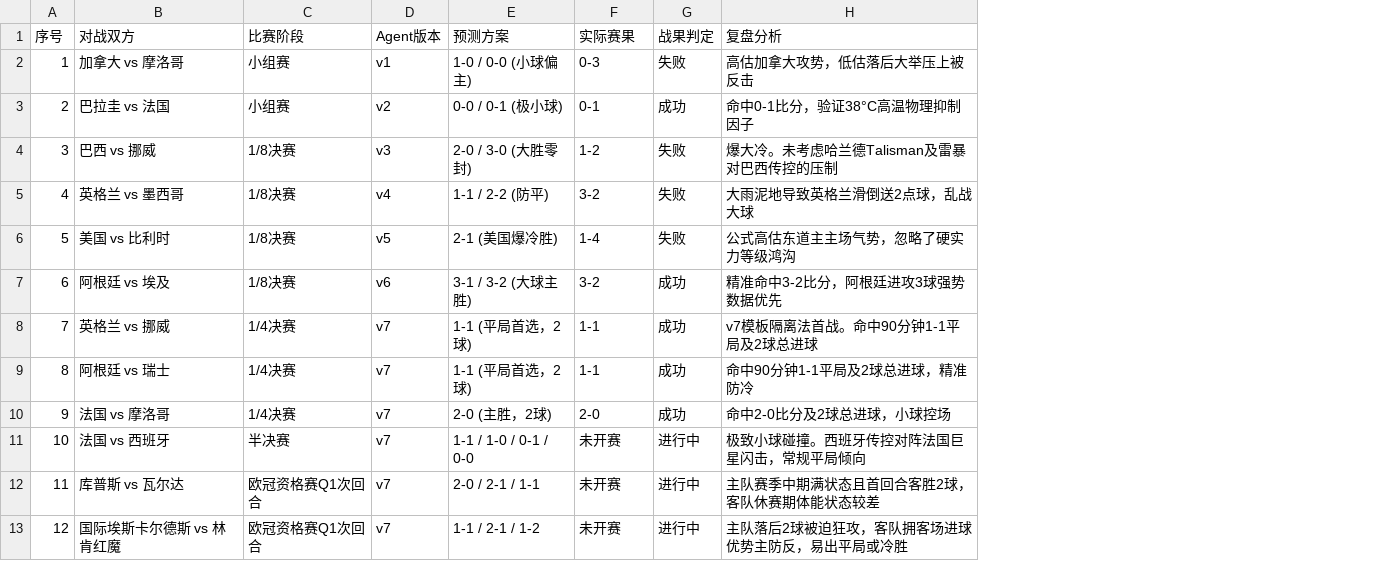
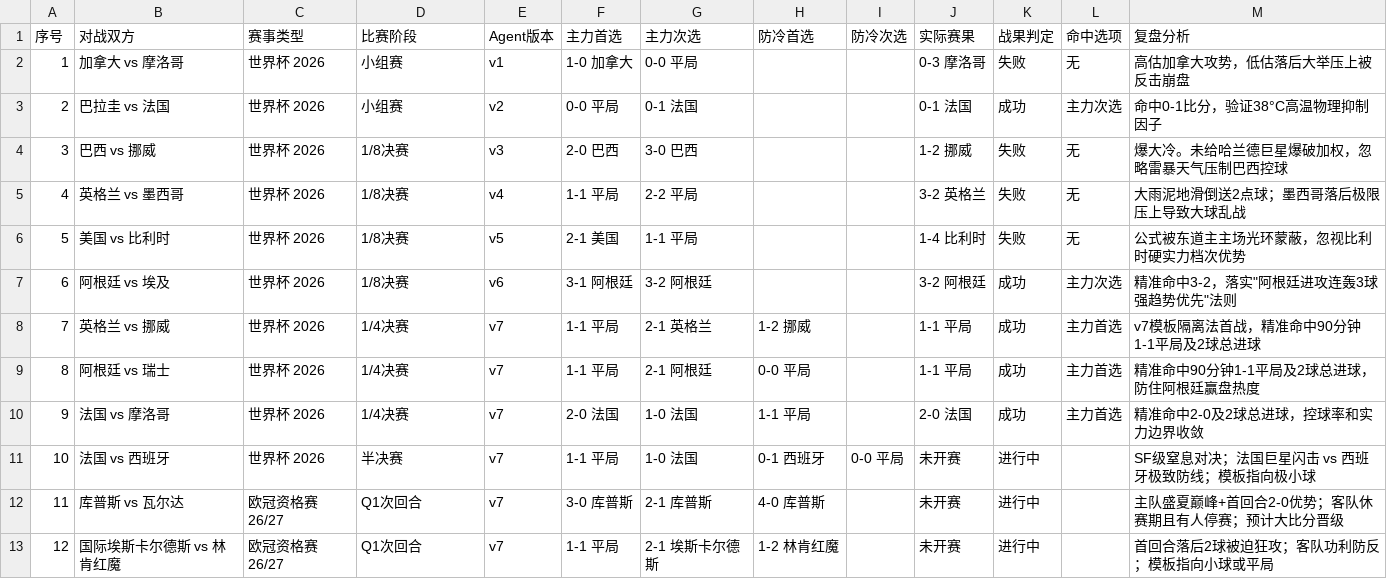
Before and after one commit to mongolia19/mongolia19.github.io, a CSV file: posts/world_cup_predictions_log.csv, drawn as a sheet; removed rows and columns are numbered as before the commit, all else as after; the diff names each change by its address in the sheet, - before the commit and + after, or states it on an @@ line.

Commit message:
📊 完善预测战果CSV：录入所有比分选项含防冷选项

```diff
--- a/posts/world_cup_predictions_log.csv
+++ b/posts/world_cup_predictions_log.csv
+column C (赛事类型), rows 2-13: 世界杯 2026 | 世界杯 2026 | 世界杯 2026 | 世界杯 2026 | 世界杯 2026 | 世界杯 2026 | 世界杯 2026 | 世界杯 2026 | 世界杯 2026 | 世界杯 2026 | 欧冠资格赛 26/27 | 欧冠资格赛 26/27
-column E (预测方案), rows 2-13: 1-0 / 0-0 (小球偏主) | 0-0 / 0-1 (极小球) | 2-0 / 3-0 (大胜零封) | 1-1 / 2-2 (防平) | 2-1 (美国爆冷胜) | 3-1 / 3-2 (大球主胜) | 1-1 (平局首选，2球) | 1-1 (平局首选，2球) | 2-0 (主胜，2球) | 1-1 / 1-0 / 0-1 / 0-0 | 2-0 / 2-1 / 1-1 | 1-1 / 2-1 / 1-2
+column F (主力首选), rows 2-13: 1-0 加拿大 | 0-0 平局 | 2-0 巴西 | 1-1 平局 | 2-1 美国 | 3-1 阿根廷 | 1-1 平局 | 1-1 平局 | 2-0 法国 | 1-1 平局 | 3-0 库普斯 | 1-1 平局
+column G (主力次选), rows 2-13: 0-0 平局 | 0-1 法国 | 3-0 巴西 | 2-2 平局 | 1-1 平局 | 3-2 阿根廷 | 2-1 英格兰 | 2-1 阿根廷 | 1-0 法国 | 1-0 法国 | 2-1 库普斯 | 2-1 埃斯卡尔德斯
+column H (防冷首选), rows 8-13: 1-2 挪威 | 0-0 平局 | 1-1 平局 | 0-1 西班牙 | 4-0 库普斯 | 1-2 林肯红魔
+column I (防冷次选), row 11: 0-0 平局
+column L (命中选项), rows 2-10: 无 | 主力次选 | 无 | 无 | 无 | 主力次选 | 主力首选 | 主力首选 | 主力首选
-J2 (实际赛果): 0-3
+J2 (实际赛果): 0-3 摩洛哥
-M2 (复盘分析): 高估加拿大攻势，低估落后大举压上被反击
+M2 (复盘分析): 高估加拿大攻势，低估落后大举压上被反击崩盘
-J3 (实际赛果): 0-1
+J3 (实际赛果): 0-1 法国
-J4 (实际赛果): 1-2
+J4 (实际赛果): 1-2 挪威
-M4 (复盘分析): 爆大冷。未考虑哈兰德Talisman及雷暴对巴西传控的压制
+M4 (复盘分析): 爆大冷。未给哈兰德巨星爆破加权，忽略雷暴天气压制巴西控球
-J5 (实际赛果): 3-2
+J5 (实际赛果): 3-2 英格兰
-M5 (复盘分析): 大雨泥地导致英格兰滑倒送2点球，乱战大球
+M5 (复盘分析): 大雨泥地滑倒送2点球；墨西哥落后极限压上导致大球乱战
-J6 (实际赛果): 1-4
+J6 (实际赛果): 1-4 比利时
-M6 (复盘分析): 公式高估东道主主场气势，忽略了硬实力等级鸿沟
+M6 (复盘分析): 公式被东道主主场光环蒙蔽，忽视比利时硬实力档次优势
-J7 (实际赛果): 3-2
+J7 (实际赛果): 3-2 阿根廷
-M7 (复盘分析): 精准命中3-2比分，阿根廷进攻3球强势数据优先
+M7 (复盘分析): 精准命中3-2，落实"阿根廷进攻连轰3球强趋势优先"法则
-J8:J9 (实际赛果): 1-1
+J8:J9 (实际赛果): 1-1 平局
-M8 (复盘分析): v7模板隔离法首战。命中90分钟1-1平局及2球总进球
+M8 (复盘分析): v7模板隔离法首战，精准命中90分钟1-1平局及2球总进球
-M9 (复盘分析): 命中90分钟1-1平局及2球总进球，精准防冷
+M9 (复盘分析): 精准命中90分钟1-1平局及2球总进球，防住阿根廷赢盘热度
-J10 (实际赛果): 2-0
+J10 (实际赛果): 2-0 法国
-M10 (复盘分析): 命中2-0比分及2球总进球，小球控场
+M10 (复盘分析): 精准命中2-0及2球总进球，控球率和实力边界收敛
-M11 (复盘分析): 极致小球碰撞。西班牙传控对阵法国巨星闪击，常规平局倾向
+M11 (复盘分析): SF级窒息对决；法国巨星闪击 vs 西班牙极致防线；模板指向极小球
-D12:D13 (比赛阶段): 欧冠资格赛Q1次回合
+D12:D13 (比赛阶段): Q1次回合
-M12 (复盘分析): 主队赛季中期满状态且首回合客胜2球，客队休赛期体能状态较差
+M12 (复盘分析): 主队盛夏巅峰+首回合2-0优势；客队休赛期且有人停赛；预计大比分晋级
-M13 (复盘分析): 主队落后2球被迫狂攻，客队拥客场进球优势主防反，易出平局或冷胜
+M13 (复盘分析): 首回合落后2球被迫狂攻；客队功利防反；模板指向小球或平局
```
